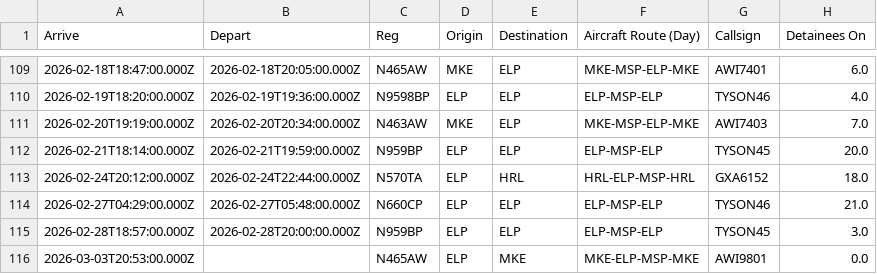
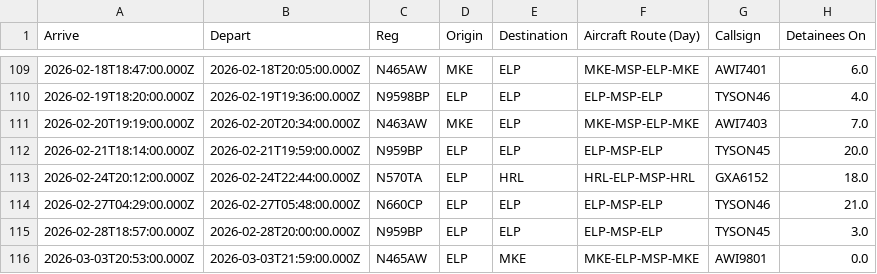
Before and after one commit to mbaynton/msp-ice-flights-shiny, a CSV file: msp-ice-flights.csv, drawn as a sheet; only a part is shown, gaps mark what is left out; the diff names each change by its address in the sheet, - before the commit and + after, or states it on an @@ line.

```diff
--- a/msp-ice-flights.csv
+++ b/msp-ice-flights.csv
-B116 (Depart): (empty)
+B116 (Depart): 2026-03-03T21:59:00.000Z
```
